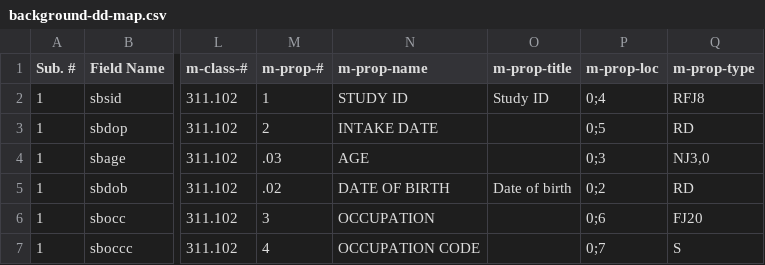
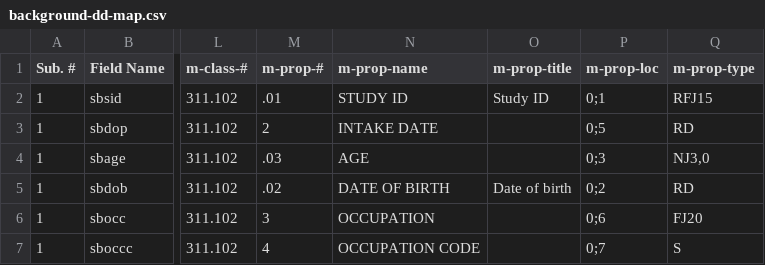
Before and after one commit to ParaxialTechnologies/SAMI-VAPALS-ELCAP, a CSV file: docs/dd/background-dd-map.csv, drawn as a sheet; only a part is shown, gaps mark what is left out; the diff names each change by its address in the sheet, - before the commit and + after, or states it on an @@ line.

Commit message:
ven/toad SAMI*18.0T03 background dd & map files
Swapped fields .01 and 1 to make Study ID the primary key

```diff
--- a/docs/dd/background-dd-map.csv
+++ b/docs/dd/background-dd-map.csv
-M2 (m-prop-#): 1
+M2 (m-prop-#): .01
-P2 (m-prop-loc): 0;4
+P2 (m-prop-loc): 0;1
-Q2 (m-prop-type): RFJ8
+Q2 (m-prop-type): RFJ15
```
Also changed, not shown: 2 other files.
